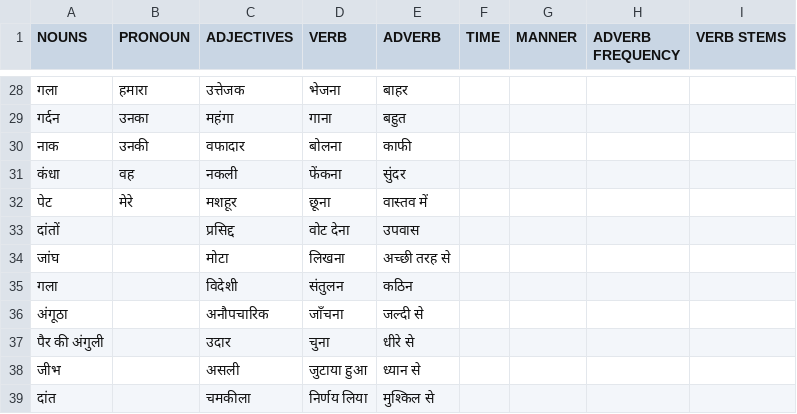
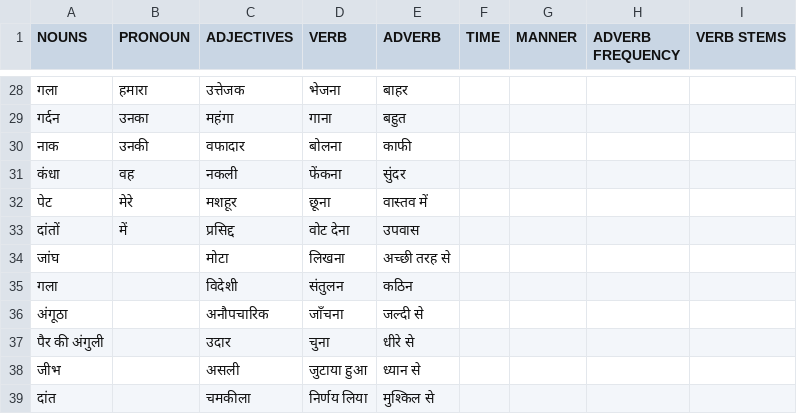
Before and after one commit to ZackeryPerski/HindiNLP, a CSV file: Scripts/Automata.csv, drawn as a sheet; only a part is shown, gaps mark what is left out; the diff covers the shown part only.

```diff
--- a/Scripts/Automata.csv
+++ b/Scripts/Automata.csv
@@ -32,3 +32,3 @@ NOUNS,PRONOUN,ADJECTIVES,VERB,ADVERB,TIME,MANNER,ADVERB FREQUENCY,VERB STEMS
 पेट,मेरे,मशहूर,छूना,वास्तव में,,,,
-दांतों,,प्रसिद्द,वोट देना,उपवास,,,,
+दांतों,में,प्रसिद्द,वोट देना,उपवास,,,,
 जांघ,,मोटा,लिखना,अच्छी तरह से,,,,
```
Also changed, not shown: 14 edited cells elsewhere in this file, 1 other file.
